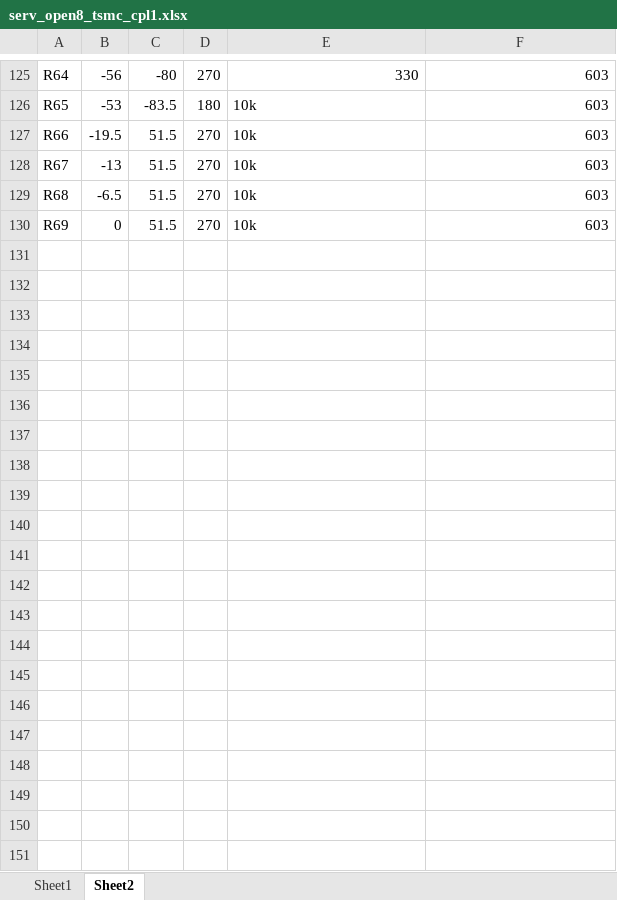
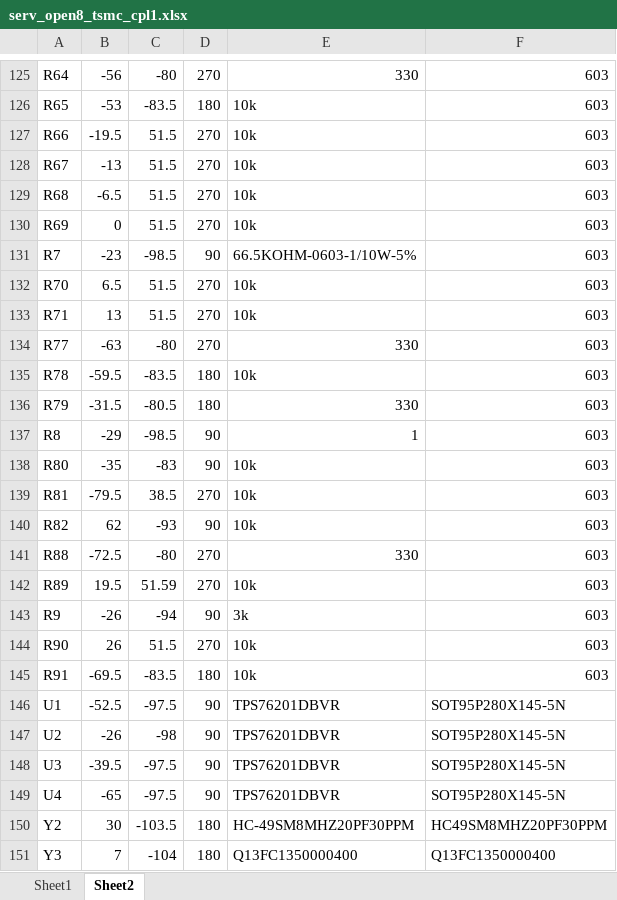
Before and after one commit to Khaiduy/Open8_PCB, an Excel workbook: SERV_Open8_TSMC_PCB/serv_open8_tsmc_cpl1.xlsx, sheet Sheet2, drawn as a sheet; only a part is shown, gaps mark what is left out; values as stored, in another font and other column widths than the file's, no borders; the diff names each change by its address in the sheet, - before the commit and + after, or states it on an @@ line.

Commit message:
Update cpl file

```diff
--- a/SERV_Open8_TSMC_PCB/serv_open8_tsmc_cpl1.xlsx (sheet Sheet2)
+++ b/SERV_Open8_TSMC_PCB/serv_open8_tsmc_cpl1.xlsx (sheet Sheet2)
+row 131: R7 | -23 | -98.5 | 90 | 66.5KOHM-0603-1/10W-5% | 603
+row 132: R70 | 6.5 | 51.5 | 270 | 10k | 603
+row 133: R71 | 13 | 51.5 | 270 | 10k | 603
+row 134: R77 | -63 | -80 | 270 | 330 | 603
+row 135: R78 | -59.5 | -83.5 | 180 | 10k | 603
+row 136: R79 | -31.5 | -80.5 | 180 | 330 | 603
+row 137: R8 | -29 | -98.5 | 90 | 1 | 603
+row 138: R80 | -35 | -83 | 90 | 10k | 603
+row 139: R81 | -79.5 | 38.5 | 270 | 10k | 603
+row 140: R82 | 62 | -93 | 90 | 10k | 603
+row 141: R88 | -72.5 | -80 | 270 | 330 | 603
+row 142: R89 | 19.5 | 51.59 | 270 | 10k | 603
+row 143: R9 | -26 | -94 | 90 | 3k | 603
+row 144: R90 | 26 | 51.5 | 270 | 10k | 603
+row 145: R91 | -69.5 | -83.5 | 180 | 10k | 603
+row 146: U1 | -52.5 | -97.5 | 90 | TPS76201DBVR | SOT95P280X145-5N
+row 147: U2 | -26 | -98 | 90 | TPS76201DBVR | SOT95P280X145-5N
+row 148: U3 | -39.5 | -97.5 | 90 | TPS76201DBVR | SOT95P280X145-5N
+row 149: U4 | -65 | -97.5 | 90 | TPS76201DBVR | SOT95P280X145-5N
+row 150: Y2 | 30 | -103.5 | 180 | HC-49SM8MHZ20PF30PPM | HC49SM8MHZ20PF30PPM
+row 151: Y3 | 7 | -104 | 180 | Q13FC1350000400 | Q13FC1350000400
```
Also changed, not shown: sheet Sheet1.
